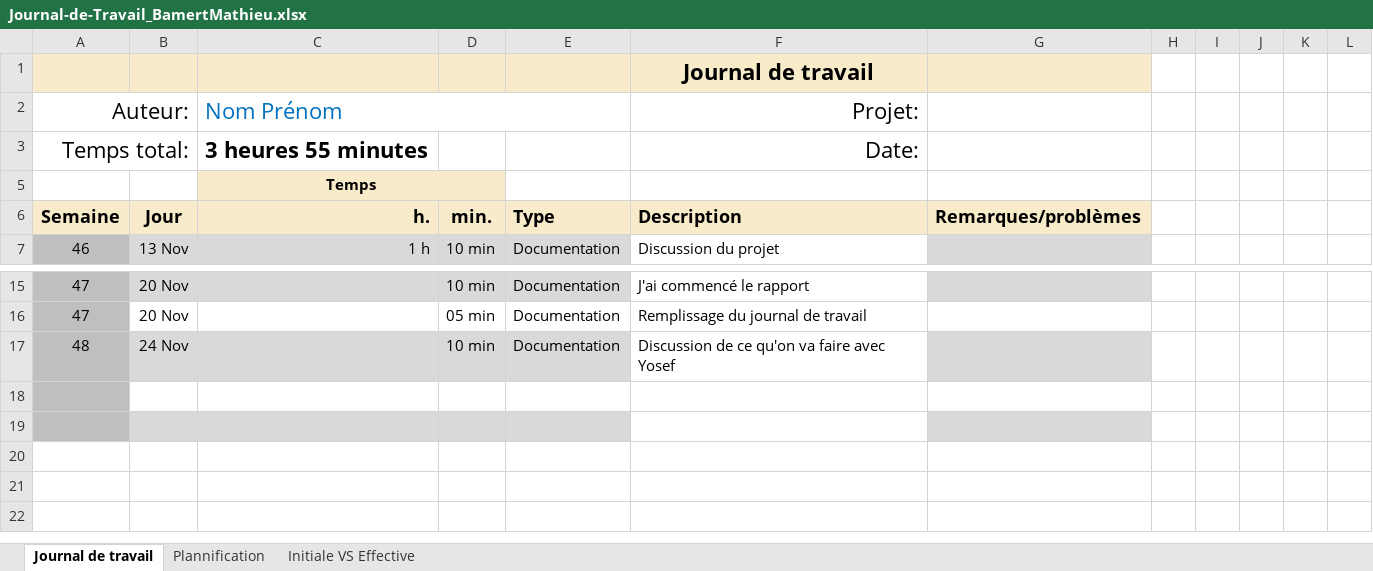
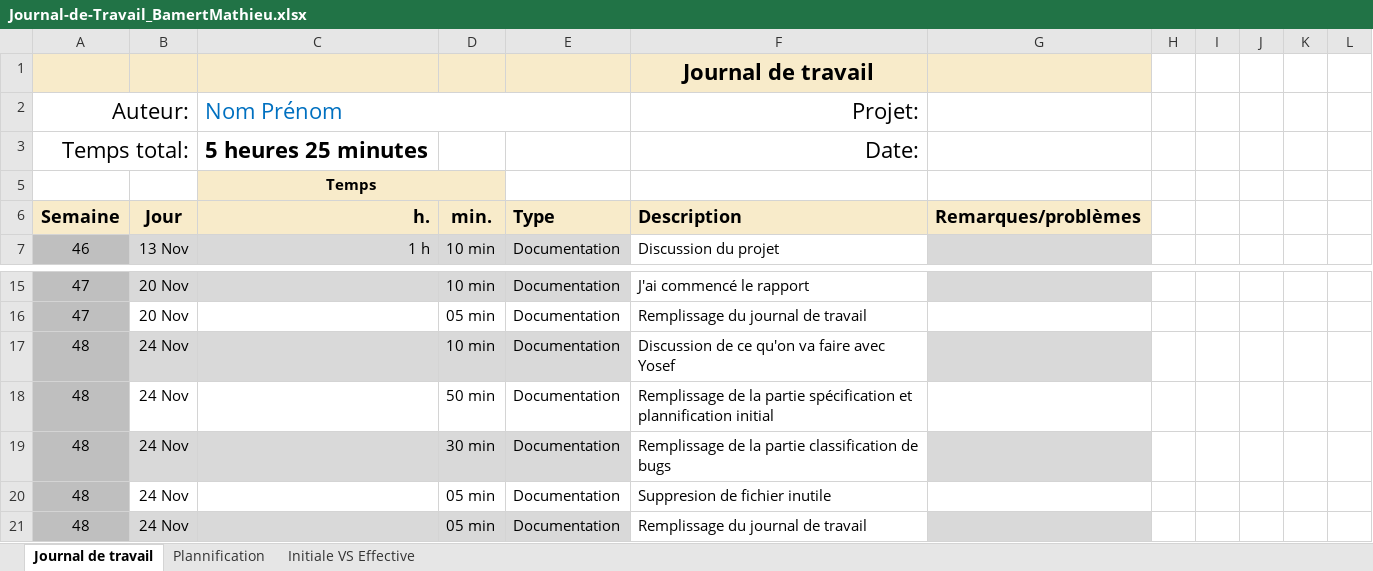
Before and after one commit to Josefnademo/cicd-todo-app, an Excel workbook: Doc/Journal-de-Travail_BamertMathieu.xlsx, sheet Journal de travail, drawn as a sheet; only a part is shown, gaps mark what is left out; values as stored, in another font and other column widths than the file's, no borders; conditional formats and table styles not drawn; the diff names each change by its address in the sheet, - before the commit and + after, or states it on an @@ line.

Commit message:
Feat(JDT): Remplissage du JDT

```diff
--- a/Doc/Journal-de-Travail_BamertMathieu.xlsx (sheet Journal de travail)
+++ b/Doc/Journal-de-Travail_BamertMathieu.xlsx (sheet Journal de travail)
-C3 (Nom Prénom): 3 heures 55 minutes
+C3 (Nom Prénom): 5 heures 25 minutes
-row 18: (empty)
+row 18: 48 | 24 Nov |  | 50 min | Documentation | Remplissage de la partie spécification et plannification initial
-row 19: (empty)
+row 19: 48 | 24 Nov |  | 30 min | Documentation | Remplissage de la partie classification de bugs
+row 20: 48 | 24 Nov |  | 05 min | Documentation | Suppresion de fichier inutile
+row 21: 48 | 24 Nov |  | 05 min | Documentation | Remplissage du journal de travail
```
Also changed, not shown: sheet Plannification, hidden cells, charts or pictures.
